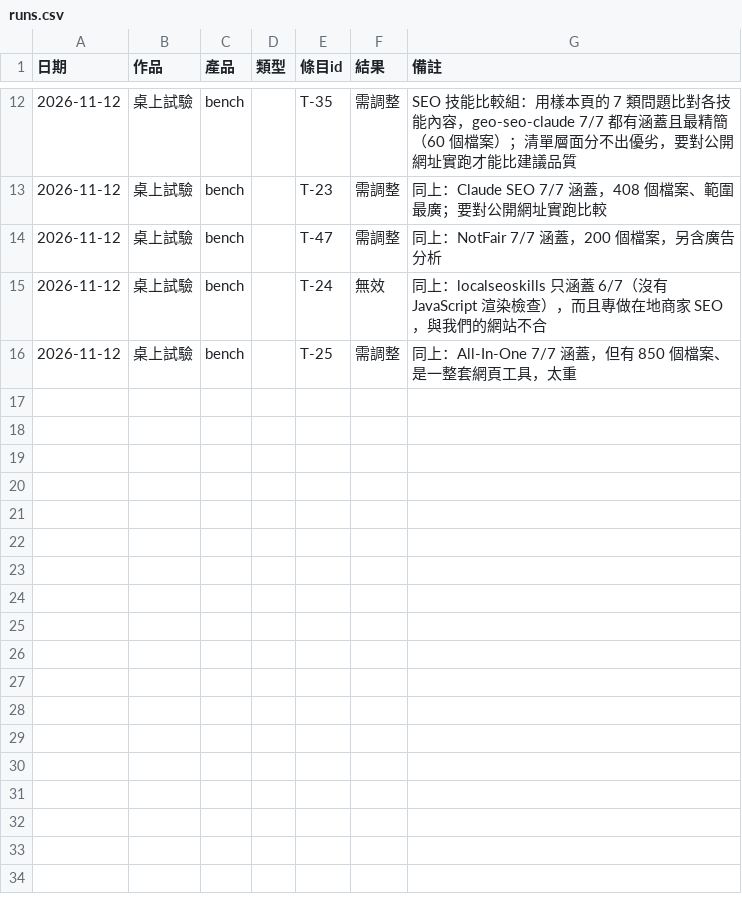
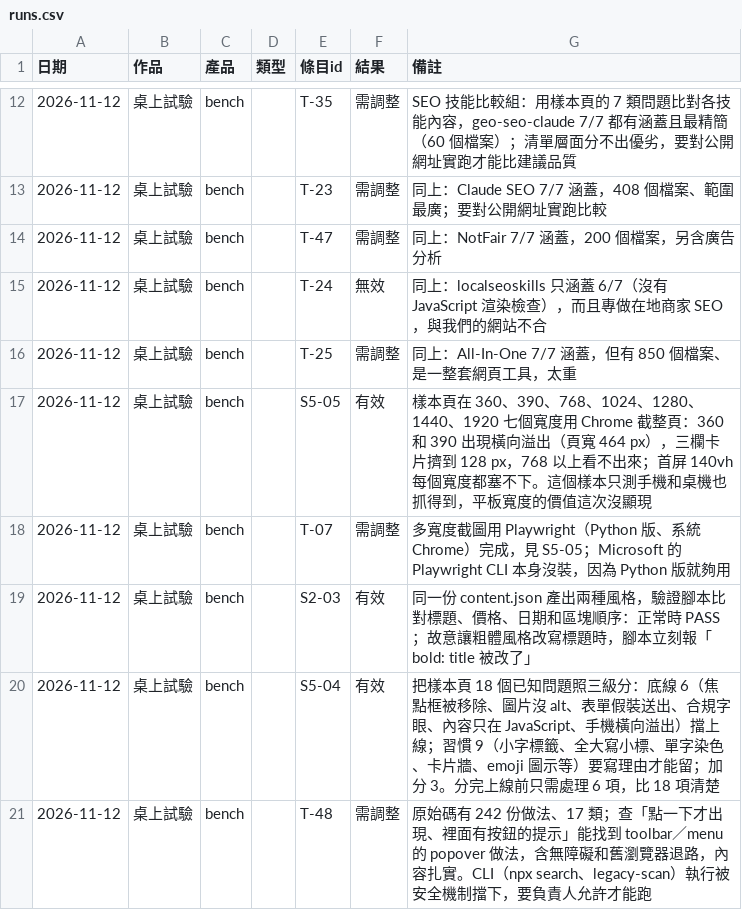
Before and after one commit to mick3412/web-playbook, a CSV file: data/runs.csv, drawn as a sheet; only a part is shown, gaps mark what is left out; the diff names each change by its address in the sheet, - before the commit and + after, or states it on an @@ line.

```diff
--- a/data/runs.csv
+++ b/data/runs.csv
+row 17: 2026-11-12 | 桌上試驗 | bench |  | S5-05 | 有效 | 樣本頁在 360、390、768、1024、1280、1440、1920 七個寬度用 Chrome 截整頁：360 和 390 出現橫向溢出（頁寬 464 px），三欄卡片擠到 128 px，768 以上看不出來；首屏 140vh 每個寬度都塞不下。這個樣本只測手機和桌機也抓得到，平板寬度的價值這次沒顯現
+row 18: 2026-11-12 | 桌上試驗 | bench |  | T-07 | 需調整 | 多寬度截圖用 Playwright（Python 版、系統 Chrome）完成，見 S5-05；Microsoft 的 Playwright CLI 本身沒裝，因為 Python 版就夠用
+row 19: 2026-11-12 | 桌上試驗 | bench |  | S2-03 | 有效 | 同一份 content.json 產出兩種風格，驗證腳本比對標題、價格、日期和區塊順序：正常時 PASS；故意讓粗體風格改寫標題時，腳本立刻報「bold: title 被改了」
+row 20: 2026-11-12 | 桌上試驗 | bench |  | S5-04 | 有效 | 把樣本頁 18 個已知問題照三級分：底線 6（焦點框被移除、圖片沒 alt、表單假裝送出、合規字眼、內容只在 JavaScript、手機橫向溢出）擋上線；習慣 9（小字標籤、全大寫小標、單字染色、卡片牆、emoji 圖示等）要寫理由才能留；加分 3。分完上線前只需處理 6 項，比 18 項清楚
+row 21: 2026-11-12 | 桌上試驗 | bench |  | T-48 | 需調整 | 原始碼有 242 份做法、17 類；查「點一下才出現、裡面有按鈕的提示」能找到 toolbar／menu 的 popover 做法，含無障礙和舊瀏覽器退路，內容扎實。CLI（npx search、legacy-scan）執行被安全機制擋下，要負責人允許才能跑
```
Also changed, not shown: 2 other files.
